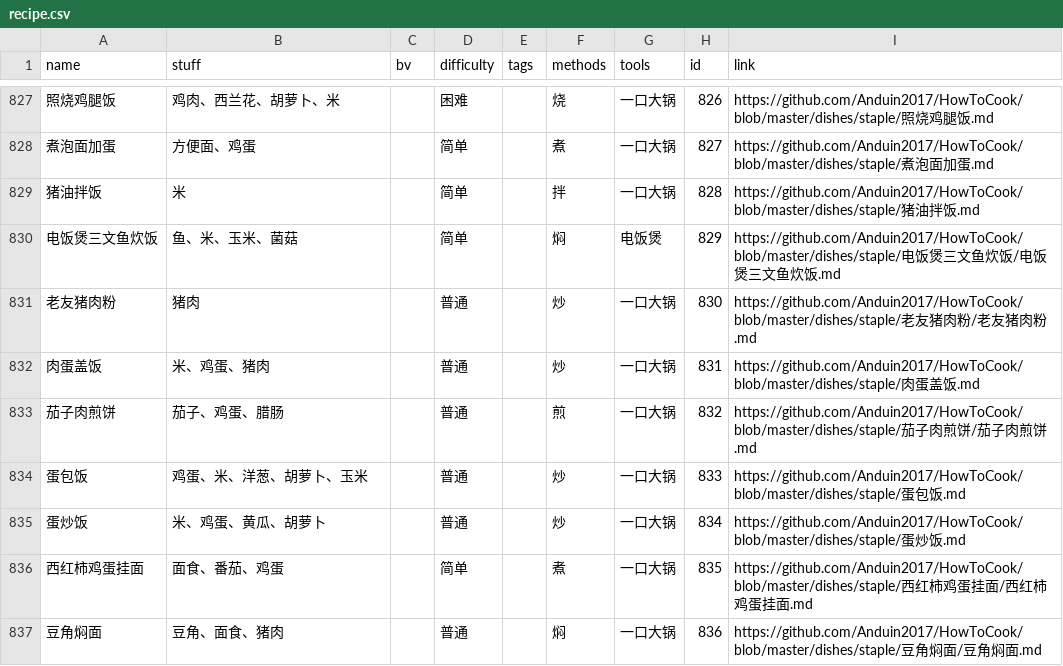
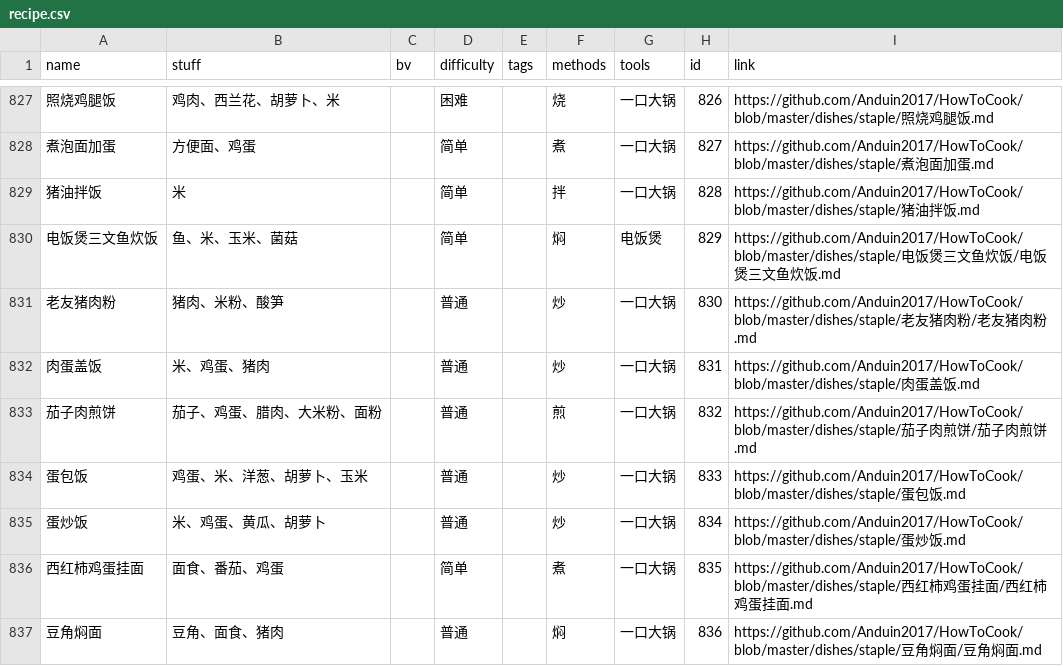
Before and after one commit to YunYouJun/cook, a CSV file: packages/data/recipe.csv, drawn as a sheet; only a part is shown, gaps mark what is left out; the diff covers the shown part only; the diff names each change by its address in the sheet, - before the commit and + after, or states it on an @@ line.

```diff
--- a/packages/data/recipe.csv
+++ b/packages/data/recipe.csv
-B831 (stuff): 猪肉
+B831 (stuff): 猪肉、米粉、酸笋
-B833 (stuff): 茄子、鸡蛋、腊肠
+B833 (stuff): 茄子、鸡蛋、腊肉、大米粉、面粉
```
Also changed, not shown: 56 edited cells elsewhere in this file, 12 other files.
